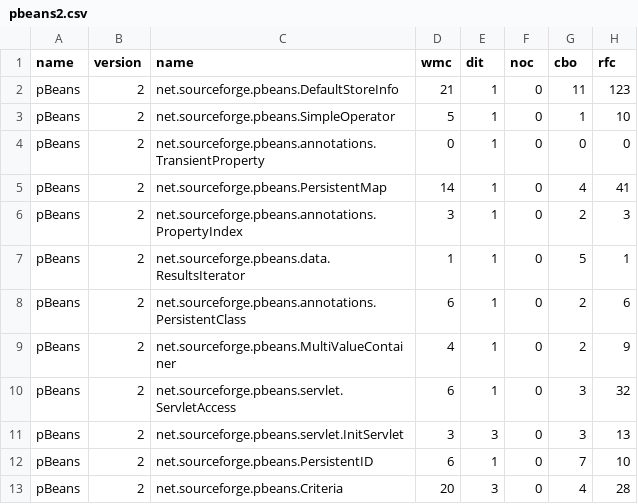
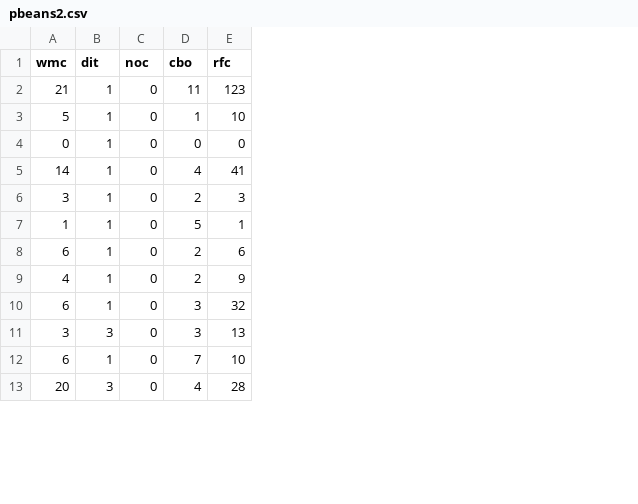
Before and after one commit to TeamAGGS/DefectProneness, a CSV file: testing_data/pbeans2.csv, drawn as a sheet; only a part is shown; the diff names each change by its address in the sheet, - before the commit and + after, or states it on an @@ line.

Commit message:
Generated results and fixed testing datasets. Removed first 3 columns from testing datasets that were copied directly from original data.

```diff
--- a/testing_data/pbeans2.csv
+++ b/testing_data/pbeans2.csv
-column A (name), rows 2-13: all pBeans
-column B (version), rows 2-13: all 2
-column C (name), rows 2-13: net.sourceforge.pbeans.DefaultStoreInfo | net.sourceforge.pbeans.SimpleOperator | net.sourceforge.pbeans.annotations.TransientProperty | net.sourceforge.pbeans.PersistentMap | net.sourceforge.pbeans.annotations.PropertyIndex | net.sourceforge.pbeans.data.ResultsIterator | net.sourceforge.pbeans.annotations.PersistentClass | net.sourceforge.pbeans.MultiValueContainer | net.sourceforge.pbeans.servlet.ServletAccess | net.sourceforge.pbeans.servlet.InitServlet | net.sourceforge.pbeans.PersistentID | net.sourceforge.pbeans.Criteria
```
Also changed, not shown: testing_data/forrest-0.8.csv, 23 other files.
